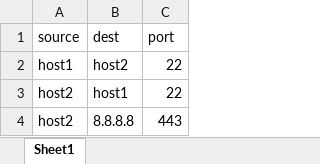
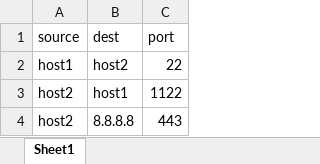
Before and after one commit to eunalove/aws_inventory, an Excel workbook: firewall.xlsx, sheet Sheet1, drawn as a sheet; values as stored, in another font and other column widths than the file's, no borders; the diff names each change by its address in the sheet, - before the commit and + after, or states it on an @@ line.

```diff
--- a/firewall.xlsx (sheet Sheet1)
+++ b/firewall.xlsx (sheet Sheet1)
-C3 (port): 22
+C3 (port): 1122
```
Also changed, not shown: inventory.xlsx, 5 other files.
